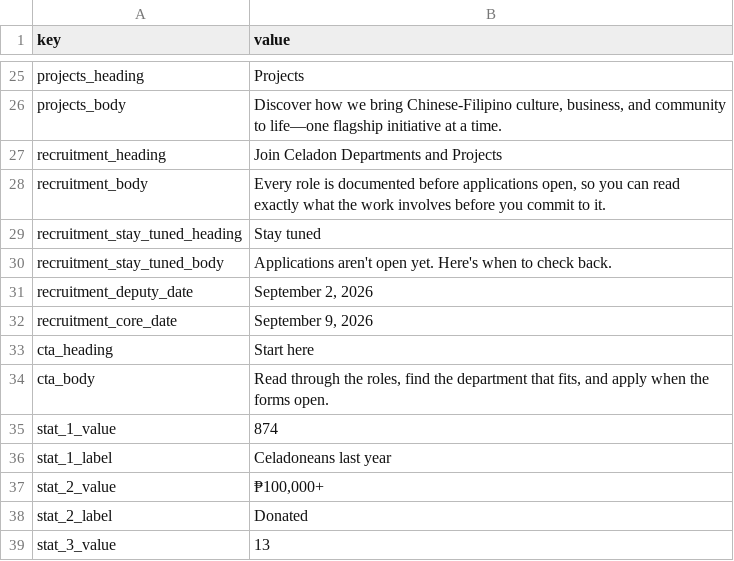
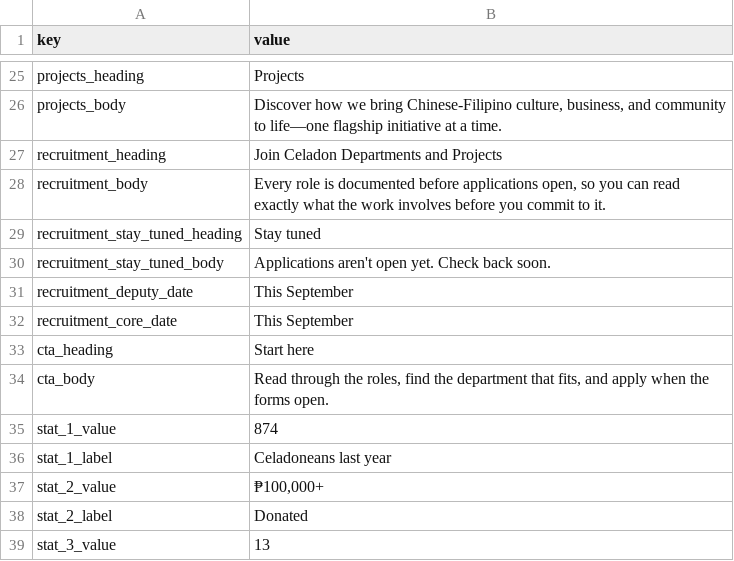
Before and after one commit to Koala3353/celadon-website, a CSV file: content/site.csv, drawn as a sheet; only a part is shown, gaps mark what is left out; the diff names each change by its address in the sheet, - before the commit and + after, or states it on an @@ line.

```diff
--- a/content/site.csv
+++ b/content/site.csv
-B30 (value): …open yet. Here's when to check back.
+B30 (value): …open yet. Check back soon.
-B31 (value): September 2, 2026
+B31 (value): This September
-B32 (value): September 9, 2026
+B32 (value): This September
```
Also changed, not shown: content/departments.csv, content/projects.csv, 12 other files.
